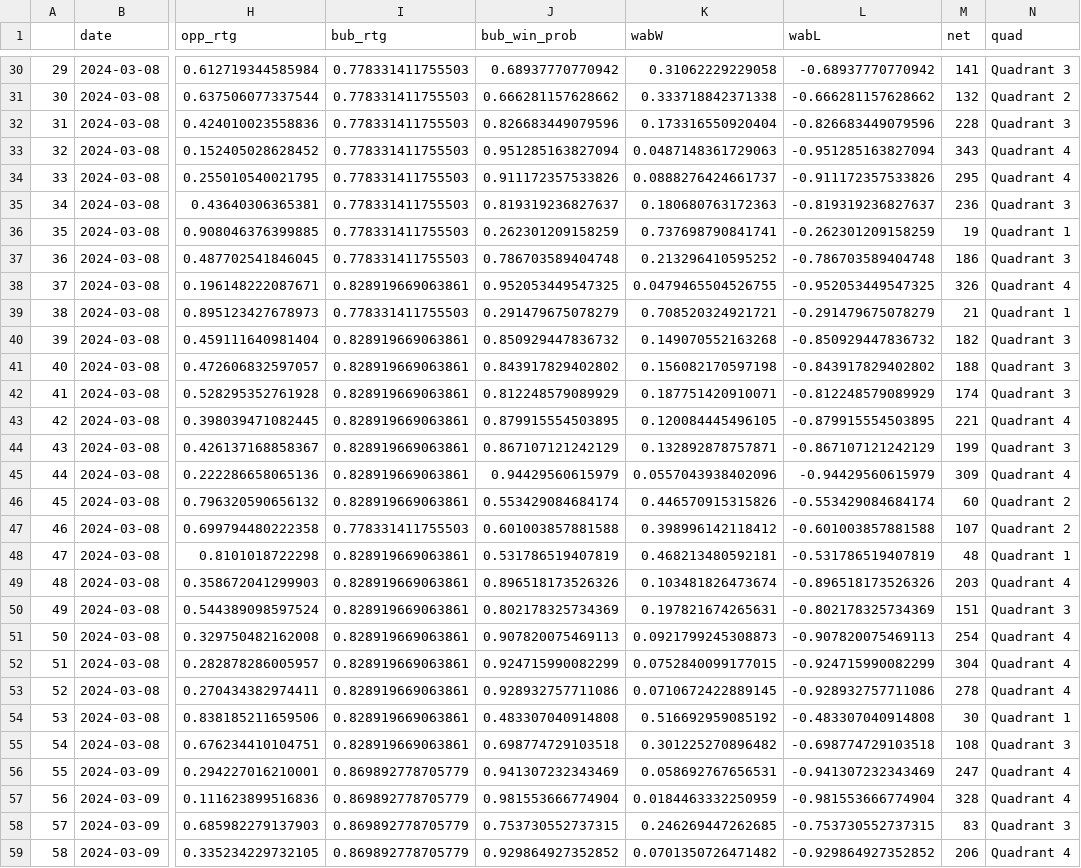
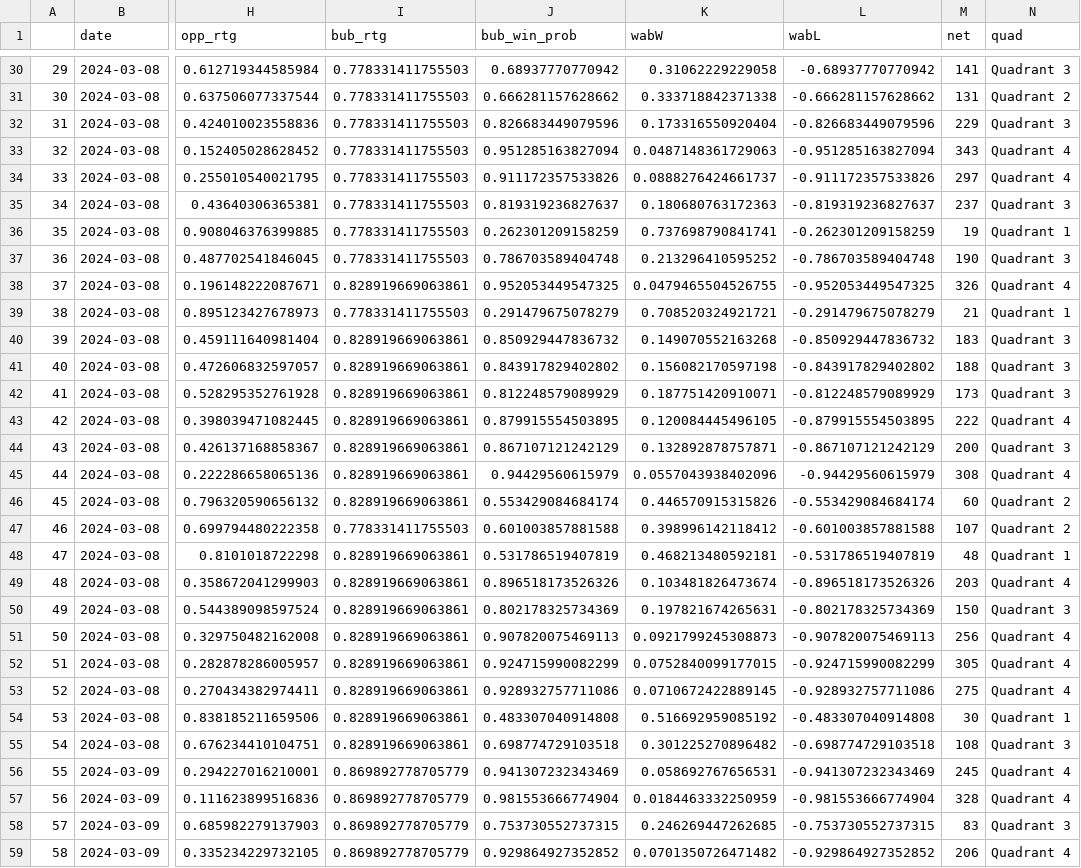
Before and after one commit to gallochris/wab_data_job, a CSV file: data/future_sched_rtg.csv, drawn as a sheet; only a part is shown, gaps mark what is left out; the diff covers the shown part only; the diff names each change by its address in the sheet, - before the commit and + after, or states it on an @@ line.

```diff
--- a/data/future_sched_rtg.csv
+++ b/data/future_sched_rtg.csv
-M31 (net): 132
+M31 (net): 131
-M32 (net): 228
+M32 (net): 229
-M34 (net): 295
+M34 (net): 297
-M35 (net): 236
+M35 (net): 237
-M37 (net): 186
+M37 (net): 190
-M40 (net): 182
+M40 (net): 183
-M42 (net): 174
+M42 (net): 173
-M43 (net): 221
+M43 (net): 222
-M44 (net): 199
+M44 (net): 200
-M45 (net): 309
+M45 (net): 308
-M50 (net): 151
+M50 (net): 150
-M51 (net): 254
+M51 (net): 256
-M52 (net): 304
+M52 (net): 305
-M53 (net): 278
+M53 (net): 275
-M56 (net): 247
+M56 (net): 245
```
Also changed, not shown: 164 edited cells elsewhere in this file, data/wab_rank.csv, 2 other files.
